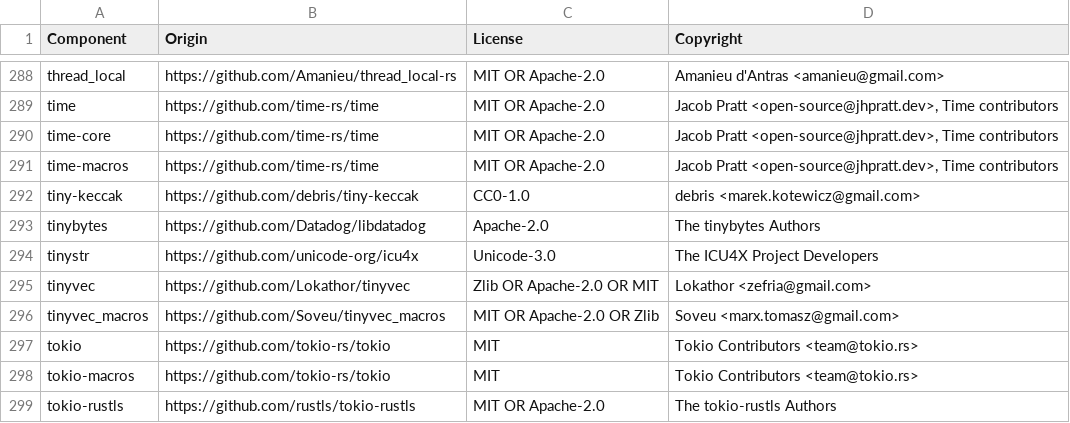
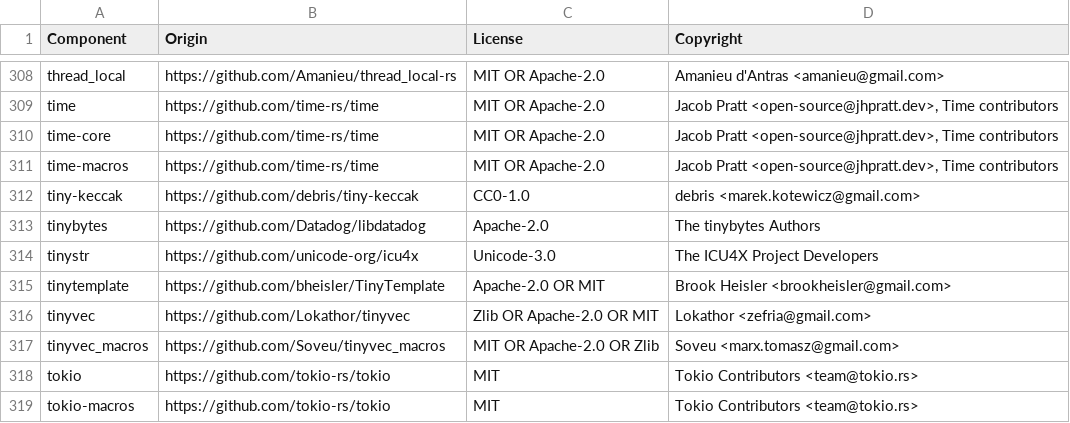
Before and after one commit to DataDog/dd-trace-rs, a CSV file: LICENSE-3rdparty.csv, drawn as a sheet; only a part is shown, gaps mark what is left out; the shorter side is filled out with more unchanged rows; the diff covers the shown part only; the diff names each change by its address in the sheet, - before the commit and + after, or states it on an @@ line.

```diff
--- a/LICENSE-3rdparty.csv
+++ b/LICENSE-3rdparty.csv
+row 315: tinytemplate | https://github.com/bheisler/TinyTemplate | Apache-2.0 OR MIT | Brook Heisler <brookheisler@gmail.com>
```
Also changed, not shown: 20 added rows elsewhere in this file, 5 other files.
